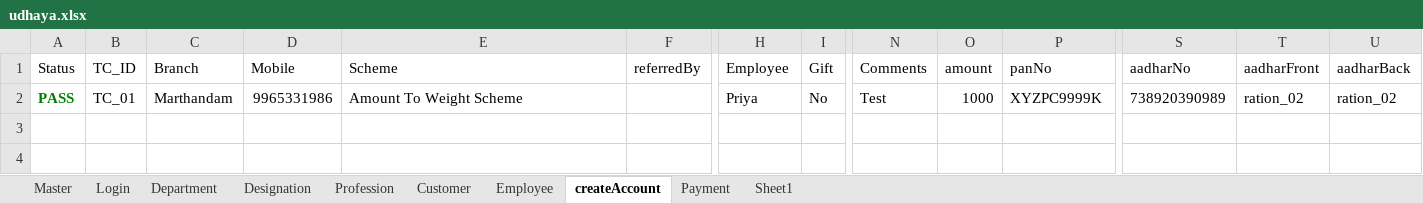
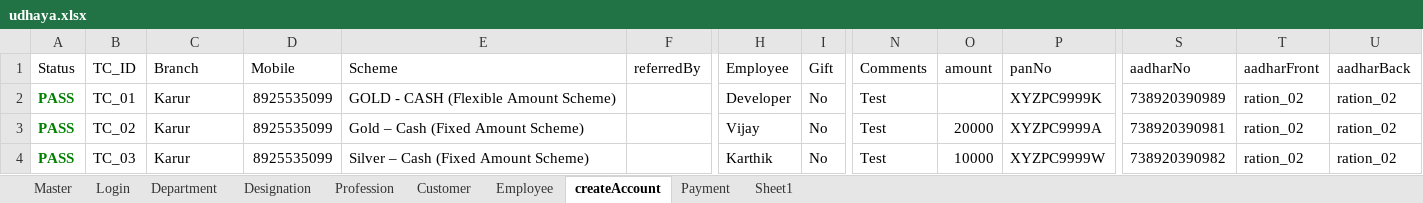
Before and after one commit to Chella001/automation_crm, an Excel workbook: udhaya.xlsx, sheet createAccount, drawn as a sheet; only a part is shown, gaps mark what is left out; values as stored, in another font and other column widths than the file's, no borders; rows hold the shown columns only; the diff names each change by its address in the sheet, - before the commit and + after, or states it on an @@ line.

```diff
--- a/udhaya.xlsx (sheet createAccount)
+++ b/udhaya.xlsx (sheet createAccount)
-C2 (Branch): Marthandam
+C2 (Branch): Karur
-D2 (Mobile): 9965331986
+D2 (Mobile): 8925535099
-E2 (Scheme): Amount To Weight Scheme
+E2 (Scheme): GOLD - CASH (Flexible Amount Scheme)
-H2 (Employee): Priya
+H2 (Employee): Developer
-O2 (amount): 1000
+O2 (amount): (empty)
+row 3: PASS | TC_02 | Karur | 8925535099 | Gold – Cash (Fixed Amount Scheme) |  | Vijay | No | Test | 20000 | XYZPC9999A | 738920390981 | ration_02 | ration_02
+row 4: PASS | TC_03 | Karur | 8925535099 | Silver – Cash (Fixed Amount Scheme) |  | Karthik | No | Test | 10000 | XYZPC9999W | 738920390982 | ration_02 | ration_02
```
Also changed, not shown: sheet Sheet1, sheet Payment, sheet Master, sheet Department, sheet Profession, sheet Customer, 15 other files.
